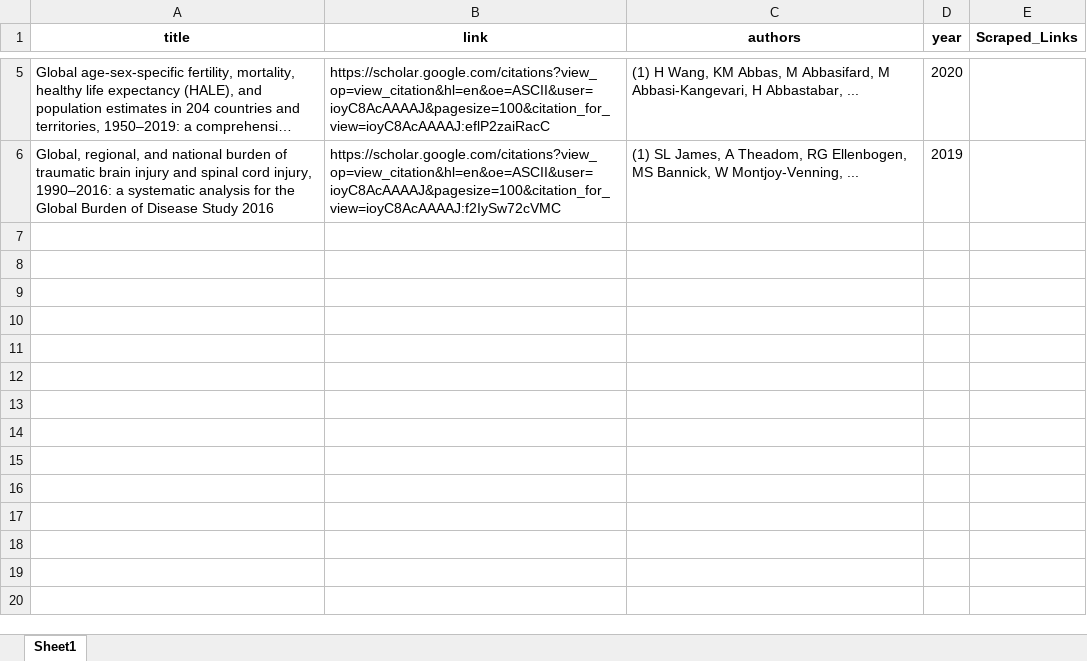
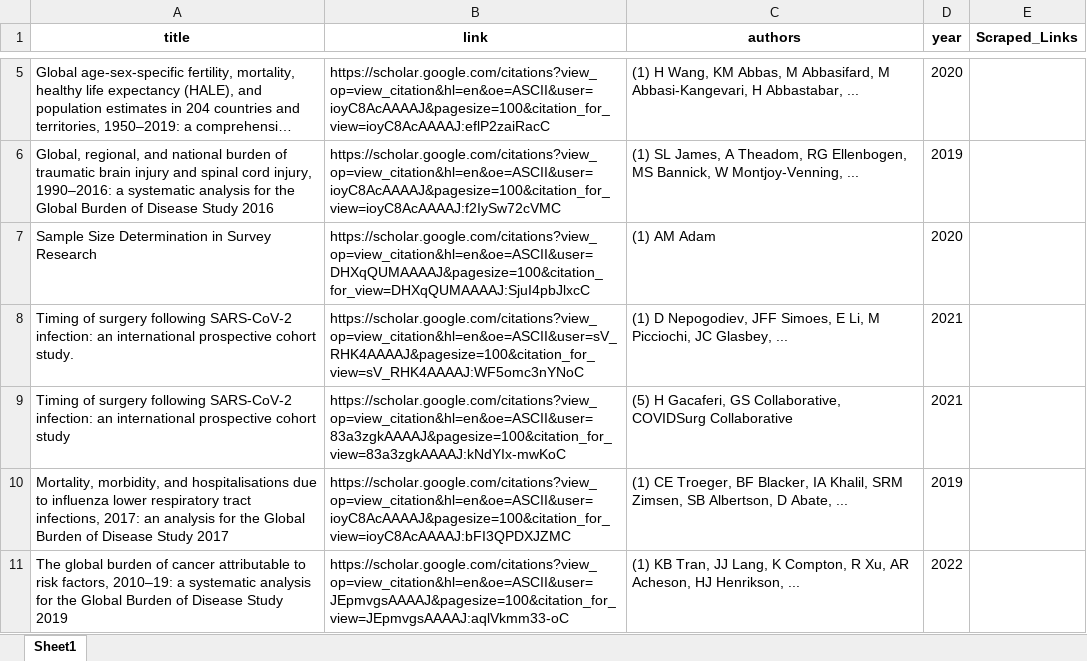
Before and after one commit to Laudkyle/my-python-projects, an Excel workbook: Python Scripts/web scraping/abstract_links.xlsx, sheet Sheet1, drawn as a sheet; only a part is shown, gaps mark what is left out; long unchanged cells end in …; values as stored, in another font and other column widths than the file's, no borders; the diff names each change by its address in the sheet, - before the commit and + after, or states it on an @@ line.

```diff
--- a/Python Scripts/web scraping/abstract_links.xlsx (sheet Sheet1)
+++ b/Python Scripts/web scraping/abstract_links.xlsx (sheet Sheet1)
+row 7: Sample Size Determination in Survey Research | https://scholar.google.com/citations?view_op=view_citation&hl=en&oe=ASCII&user=DHXqQUMAAAAJ&pagesize=100&citation_for_view=DHXqQUMAAAAJ:SjuI4pbJlxcC | (1) AM Adam | 2020
+row 8: Timing of surgery following SARS-CoV-2 infection: an international prospective cohort study. | https://scholar.google.com/citations?view_op=view_citation&hl=en&oe=ASCII&user=sV_RHK4AAAAJ&pagesize=100&citation_for_view=sV_RHK4AAAAJ:WF5omc3nYNoC | (1) D Nepogodiev, JFF Simoes, E Li, M Picciochi, JC Glasbey, ... | 2021
+row 9: Timing of surgery following SARS‐CoV‐2 infection: an international prospective cohort study | https://scholar.google.com/citations?view_op=view_citation&hl=en&oe=ASCII&user=83a3zgkAAAAJ&pagesize=100&citation_for_view=83a3zgkAAAAJ:kNdYIx-mwKoC | (5) H Gacaferi, GS Collaborative, COVIDSurg Collaborative | 2021
+row 10: Mortality, morbidity, and hospitalisations due to influenza lower respiratory tract infections, 2017: an analysis for the Global Burden of Disease Study 2017 | https://scholar.google.com/citations?view_op=view_citation&hl=en&oe=ASCII&user=ioyC8AcAAAAJ&pagesize=100&citation_for_view=ioyC8AcAAAAJ:bFI3QPDXJZMC | (1) CE Troeger, BF Blacker, IA Khalil, SRM Zimsen, SB Albertson, D Abate, ... | 2019
+row 11: The global burden of cancer attributable to risk factors, 2010–19: a systematic analysis for the Global Burden of Disease Study 2019 | https://scholar.google.com/citations?view_op=view_citation&hl=en&oe=ASCII&user=JEpmvgsAAAAJ&pagesize=100&citation_for_view=JEpmvgsAAAAJ:aqlVkmm33-oC | (1) KB Tran, JJ Lang, K Compton, R Xu, AR Acheson, HJ Henrikson, ... | 2022
```
Also changed, not shown: 2 other files.
